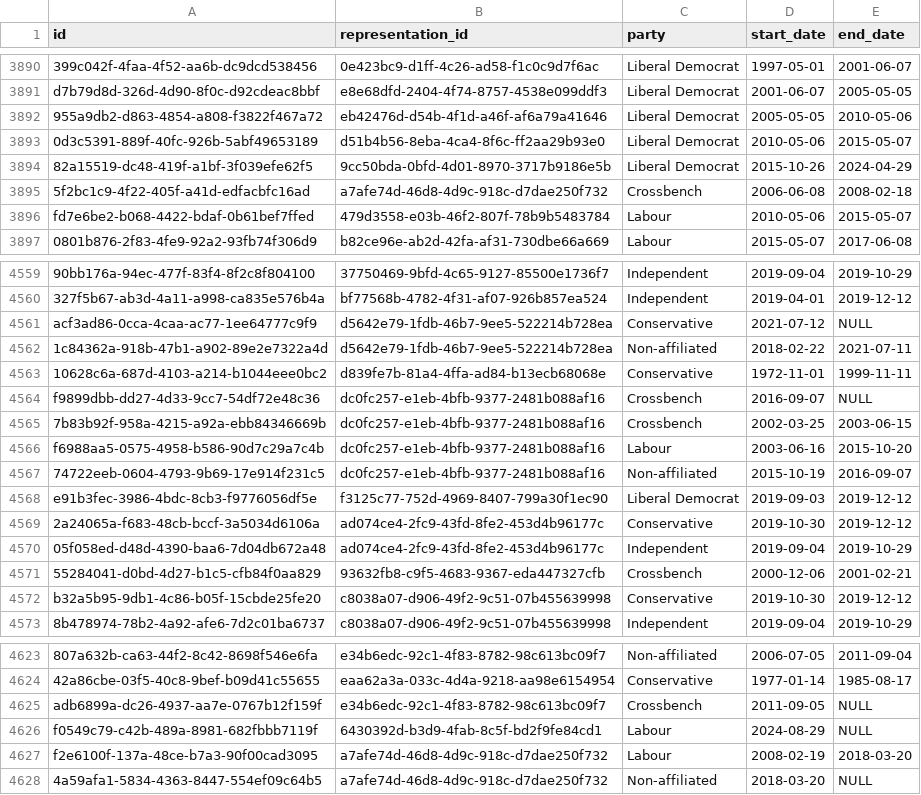
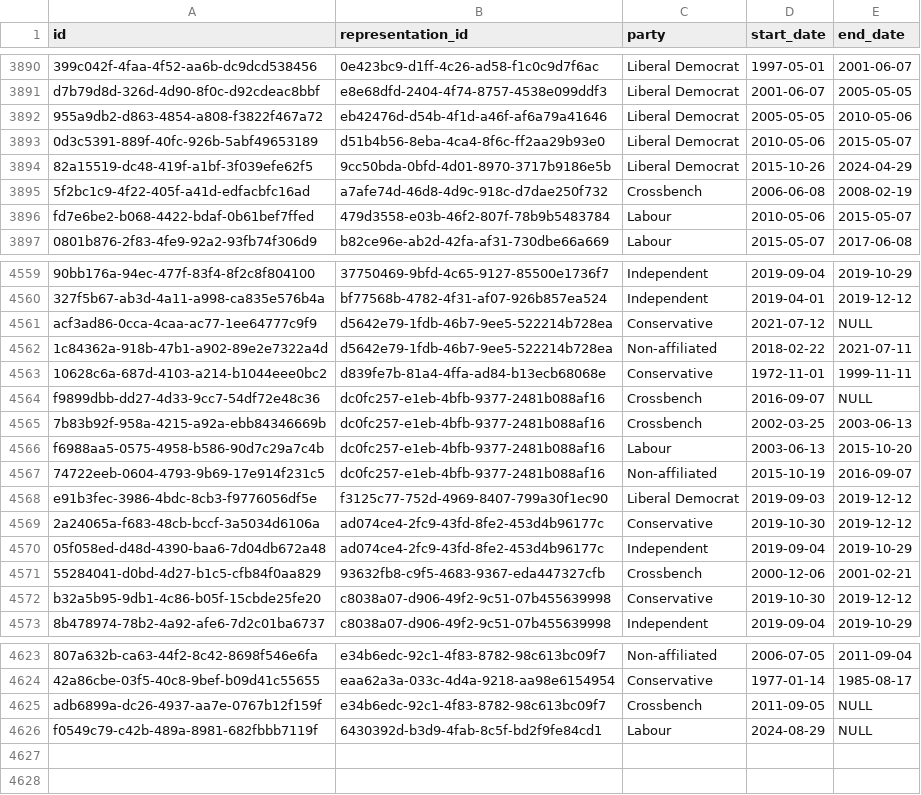
Before and after one commit to instituteforgov/ifg-ministers-database-public, a CSV file: data/representation_characteristics.csv, drawn as a sheet; only a part is shown, gaps mark what is left out.

Commit message:
Update data

```diff
--- a/data/representation_characteristics.csv
+++ b/data/representation_characteristics.csv
@@ -3894,3 +3894,3 @@ d7b79d8d-326d-4d90-8f0c-d92cdeac8bbf,e8e68dfd-2404-4f74-8757-4538e099ddf3,Libera
 82a15519-dc48-419f-a1bf-3f039efe62f5,9cc50bda-0bfd-4d01-8970-3717b9186e5b,Liberal Democrat,2015-10-26,2024-04-29
-5f2bc1c9-4f22-405f-a41d-edfacbfc16ad,a7afe74d-46d8-4d9c-918c-d7dae250f732,Crossbench,2006-06-08,2008-02-18
+5f2bc1c9-4f22-405f-a41d-edfacbfc16ad,a7afe74d-46d8-4d9c-918c-d7dae250f732,Crossbench,2006-06-08,2008-02-19
 fd7e6be2-b068-4422-bdaf-0b61bef7ffed,479d3558-e03b-46f2-807f-78b9b5483784,Labour,2010-05-06,2015-05-07
@@ -4564,4 +4564,4 @@ acf3ad86-0cca-4caa-ac77-1ee64777c9f9,d5642e79-1fdb-46b7-9ee5-522214b728ea,Conser
 f9899dbb-dd27-4d33-9cc7-54df72e48c36,dc0fc257-e1eb-4bfb-9377-2481b088af16,Crossbench,2016-09-07,NULL
-7b83b92f-958a-4215-a92a-ebb84346669b,dc0fc257-e1eb-4bfb-9377-2481b088af16,Crossbench,2002-03-25,2003-06-15
-f6988aa5-0575-4958-b586-90d7c29a7c4b,dc0fc257-e1eb-4bfb-9377-2481b088af16,Labour,2003-06-16,2015-10-20
+7b83b92f-958a-4215-a92a-ebb84346669b,dc0fc257-e1eb-4bfb-9377-2481b088af16,Crossbench,2002-03-25,2003-06-13
+f6988aa5-0575-4958-b586-90d7c29a7c4b,dc0fc257-e1eb-4bfb-9377-2481b088af16,Labour,2003-06-13,2015-10-20
 74722eeb-0604-4793-9b69-17e914f231c5,dc0fc257-e1eb-4bfb-9377-2481b088af16,Non-affiliated,2015-10-19,2016-09-07
@@ -4626,3 +4626 @@ adb6899a-dc26-4937-aa7e-0767b12f159f,e34b6edc-92c1-4f83-8782-98c613bc09f7,Crossb
 f0549c79-c42b-489a-8981-682fbbb7119f,6430392d-b3d9-4fab-8c5f-bd2f9fe84cd1,Labour,2024-08-29,NULL
-f2e6100f-137a-48ce-b7a3-90f00cad3095,a7afe74d-46d8-4d9c-918c-d7dae250f732,Labour,2008-02-19,2018-03-20
-4a59afa1-5834-4363-8447-554ef09c64b5,a7afe74d-46d8-4d9c-918c-d7dae250f732,Non-affiliated,2018-03-20,NULL
```
Also changed, not shown: 1 other file.
